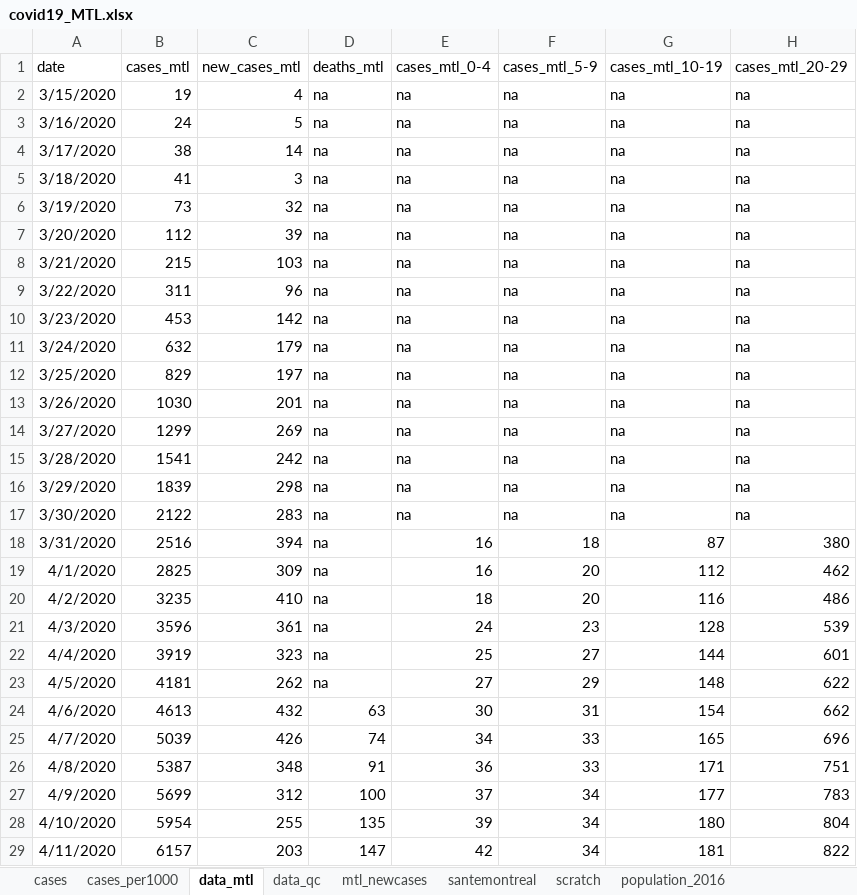
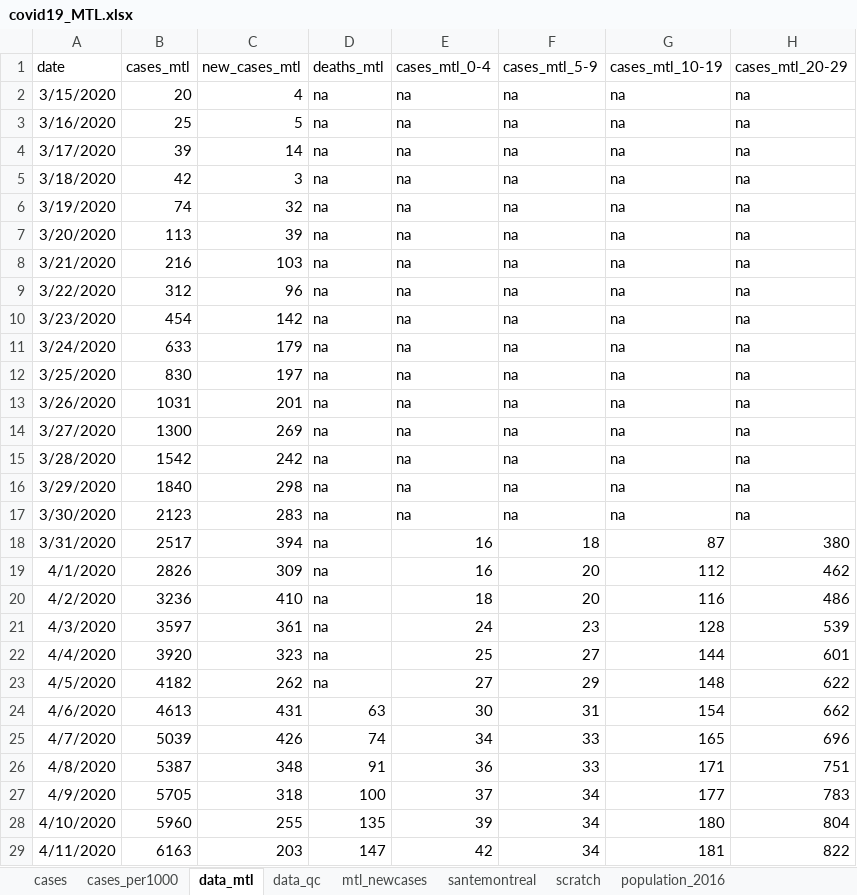
Before and after one commit to jeremymoreau/covid19mtl, an Excel workbook: data/covid19_MTL.xlsx, sheet data_mtl, drawn as a sheet; only a part is shown; values as stored, in another font and other column widths than the file's, no borders; the diff covers the shown part only; the diff names each change by its address in the sheet, - before the commit and + after, or states it on an @@ line.

Commit message:
Update data (2020-04-16)

```diff
--- a/data/covid19_MTL.xlsx (sheet data_mtl)
+++ b/data/covid19_MTL.xlsx (sheet data_mtl)
-B2: 19
+B2: 20
-B3: 24
+B3: 25
-B4: 38
+B4: 39
-B5: 41
+B5: 42
-B6: 73
+B6: 74
-B7: 112
+B7: 113
-B8: 215
+B8: 216
-B9: 311
+B9: 312
-B10: 453
+B10: 454
-B11: 632
+B11: 633
-B12: 829
+B12: 830
-B13: 1030
+B13: 1031
-B14: 1299
+B14: 1300
-B15: 1541
+B15: 1542
-B16: 1839
+B16: 1840
-B17: 2122
+B17: 2123
-B18: 2516
+B18: 2517
-B19: 2825
+B19: 2826
-B20: 3235
+B20: 3236
-B21: 3596
+B21: 3597
-B22: 3919
+B22: 3920
-B23: 4181
+B23: 4182
-C24: 432
+C24: 431
-B27: 5699
+B27: 5705
-C27: 312
+C27: 318
-B28: 5954
+B28: 5960
-B29: 6157
+B29: 6163
```
Also changed, not shown: 1 added row and 5 edited cells elsewhere in this sheet, sheet mtl_newcases, sheet scratch, sheet data_qc, sheet cases, sheet cases_per1000, sheet santemontreal, 4 other files.
